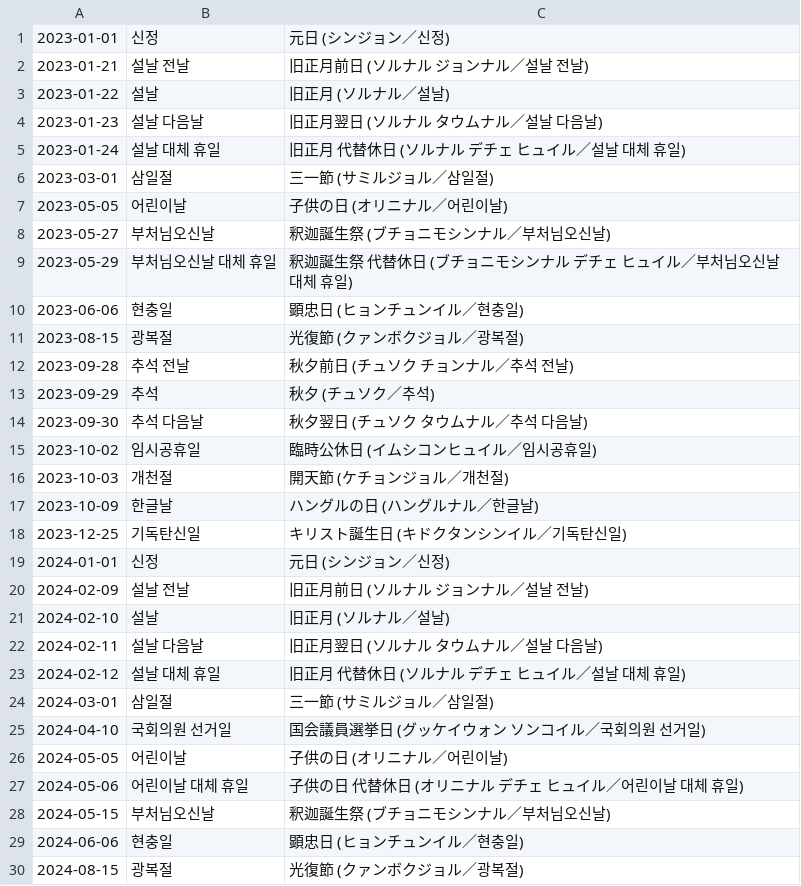
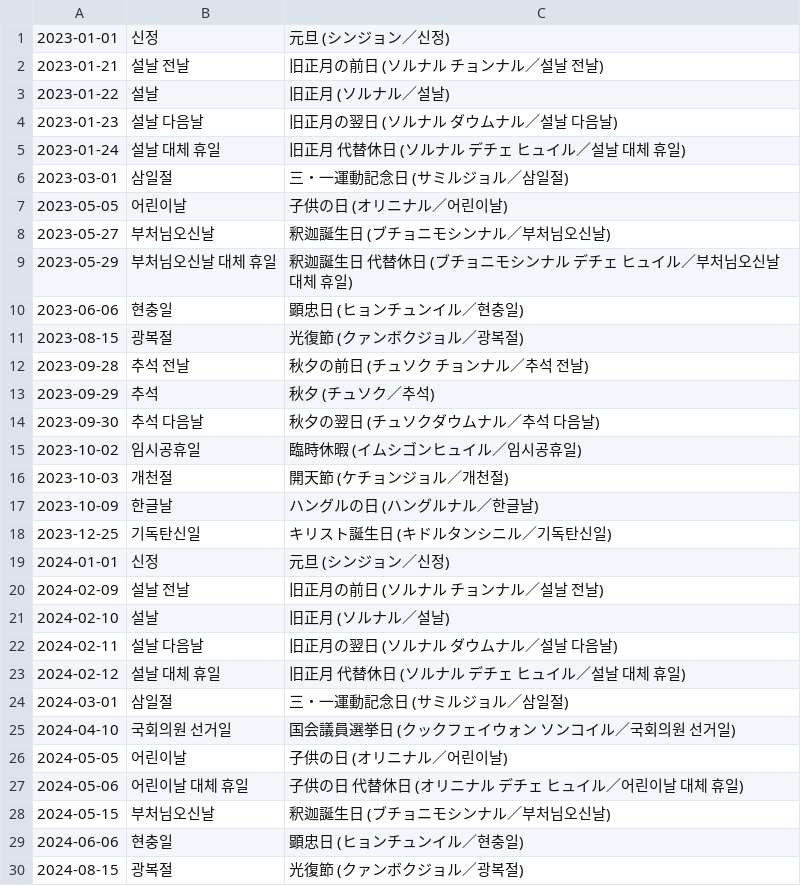
Before and after one commit to shunirr/holidays-kr, a CSV file: date.csv, drawn as a sheet; only a part is shown; the diff covers the shown part only.

```diff
--- a/date.csv
+++ b/date.csv
@@ -1,29 +1,29 @@
-2023-01-01,신정,元日 (シンジョン／신정)
-2023-01-21,설날 전날,旧正月前日 (ソルナル ジョンナル／설날 전날)
+2023-01-01,신정,元旦 (シンジョン／신정)
+2023-01-21,설날 전날,旧正月の前日 (ソルナル チョンナル／설날 전날)
 2023-01-22,설날,旧正月 (ソルナル／설날)
-2023-01-23,설날 다음날,旧正月翌日 (ソルナル タウムナル／설날 다음날)
+2023-01-23,설날 다음날,旧正月の翌日 (ソルナル ダウムナル／설날 다음날)
 2023-01-24,설날 대체 휴일,旧正月 代替休日 (ソルナル デチェ ヒュイル／설날 대체 휴일)
-2023-03-01,삼일절,三一節 (サミルジョル／삼일절)
+2023-03-01,삼일절,三・一運動記念日 (サミルジョル／삼일절)
 2023-05-05,어린이날,子供の日 (オリニナル／어린이날)
-2023-05-27,부처님오신날,釈迦誕生祭 (ブチョニモシンナル／부처님오신날)
-2023-05-29,부처님오신날 대체 휴일,釈迦誕生祭 代替休日 (ブチョニモシンナル デチェ ヒュイル／부처님오신날 대체 휴일)
+2023-05-27,부처님오신날,釈迦誕生日 (ブチョニモシンナル／부처님오신날)
+2023-05-29,부처님오신날 대체 휴일,釈迦誕生日 代替休日 (ブチョニモシンナル デチェ ヒュイル／부처님오신날 대체 휴일)
 2023-06-06,현충일,顕忠日 (ヒョンチュンイル／현충일)
 2023-08-15,광복절,光復節 (クァンボクジョル／광복절)
-2023-09-28,추석 전날,秋夕前日 (チュソク チョンナル／추석 전날)
+2023-09-28,추석 전날,秋夕の前日 (チュソク チョンナル／추석 전날)
 2023-09-29,추석,秋夕 (チュソク／추석)
-2023-09-30,추석 다음날,秋夕翌日 (チュソク タウムナル／추석 다음날)
-2023-10-02,임시공휴일,臨時公休日 (イムシコンヒュイル／임시공휴일)
+2023-09-30,추석 다음날,秋夕の翌日 (チュソクダウムナル／추석 다음날)
+2023-10-02,임시공휴일,臨時休暇 (イムシゴンヒュイル／임시공휴일)
 2023-10-03,개천절,開天節 (ケチョンジョル／개천절)
 2023-10-09,한글날,ハングルの日 (ハングルナル／한글날)
-2023-12-25,기독탄신일,キリスト誕生日 (キドクタンシンイル／기독탄신일)
-2024-01-01,신정,元日 (シンジョン／신정)
-2024-02-09,설날 전날,旧正月前日 (ソルナル ジョンナル／설날 전날)
+2023-12-25,기독탄신일,キリスト誕生日 (キドルタンシニル／기독탄신일)
+2024-01-01,신정,元旦 (シンジョン／신정)
+2024-02-09,설날 전날,旧正月の前日 (ソルナル チョンナル／설날 전날)
 2024-02-10,설날,旧正月 (ソルナル／설날)
-2024-02-11,설날 다음날,旧正月翌日 (ソルナル タウムナル／설날 다음날)
+2024-02-11,설날 다음날,旧正月の翌日 (ソルナル ダウムナル／설날 다음날)
 2024-02-12,설날 대체 휴일,旧正月 代替休日 (ソルナル デチェ ヒュイル／설날 대체 휴일)
-2024-03-01,삼일절,三一節 (サミルジョル／삼일절)
-2024-04-10,국회의원 선거일,国会議員選挙日 (グッケイウォン ソンコイル／국회의원 선거일)
+2024-03-01,삼일절,三・一運動記念日 (サミルジョル／삼일절)
+2024-04-10,국회의원 선거일,国会議員選挙日 (クックフェイウォン ソンコイル／국회의원 선거일)
 2024-05-05,어린이날,子供の日 (オリニナル／어린이날)
 2024-05-06,어린이날 대체 휴일,子供の日 代替休日 (オリニナル デチェ ヒュイル／어린이날 대체 휴일)
-2024-05-15,부처님오신날,釈迦誕生祭 (ブチョニモシンナル／부처님오신날)
+2024-05-15,부처님오신날,釈迦誕生日 (ブチョニモシンナル／부처님오신날)
 2024-06-06,현충일,顕忠日 (ヒョンチュンイル／현충일)
```
Also changed, not shown: 25 edited cells elsewhere in this file, datetime.csv, 4 other files.
